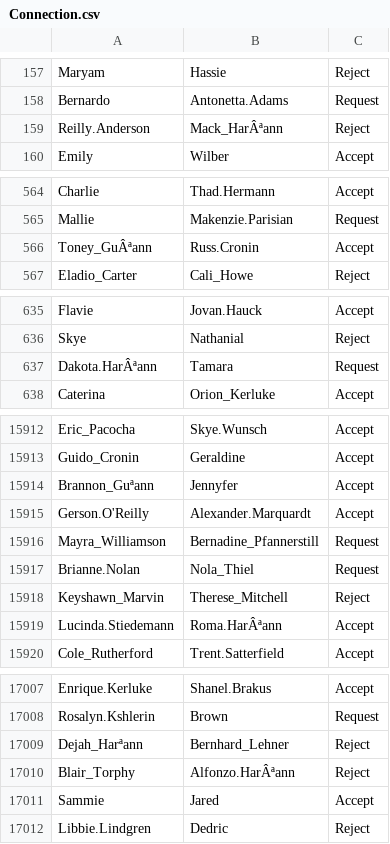
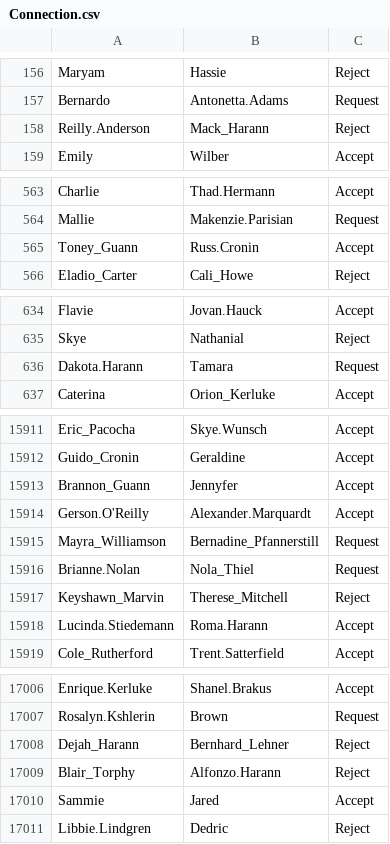
Before and after one commit to fancymans/postgresql-proj, a CSV file: data/Connection.csv, drawn as a sheet; only a part is shown, gaps mark what is left out; addresses are those after the commit; the diff covers the shown part only; the diff names each change by its address in the sheet, - before the commit and + after, or states it on an @@ line.

```diff
--- a/data/Connection.csv
+++ b/data/Connection.csv
-B158: Mack_HarÂªann
+B158: Mack_Harann
-A565: Toney_GuÂªann
+A565: Toney_Guann
-A636: Dakota.HarÂªann
+A636: Dakota.Harann
-A15913: Brannon_Guªann
+A15913: Brannon_Guann
-B15918: Roma.HarÂªann
+B15918: Roma.Harann
-A17008: Dejah_Harªann
+A17008: Dejah_Harann
-B17009: Alfonzo.HarÂªann
+B17009: Alfonzo.Harann
```
Also changed, not shown: 1 removed row and 148 edited cells elsewhere in this file, data/Work_Ex.csv, 8 other files.
